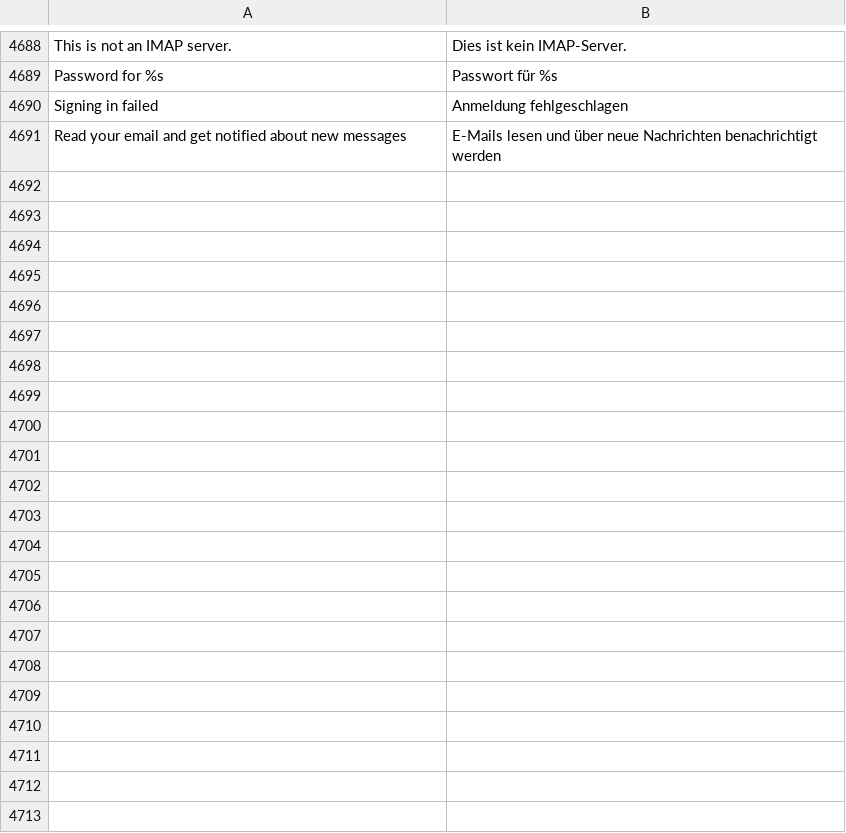
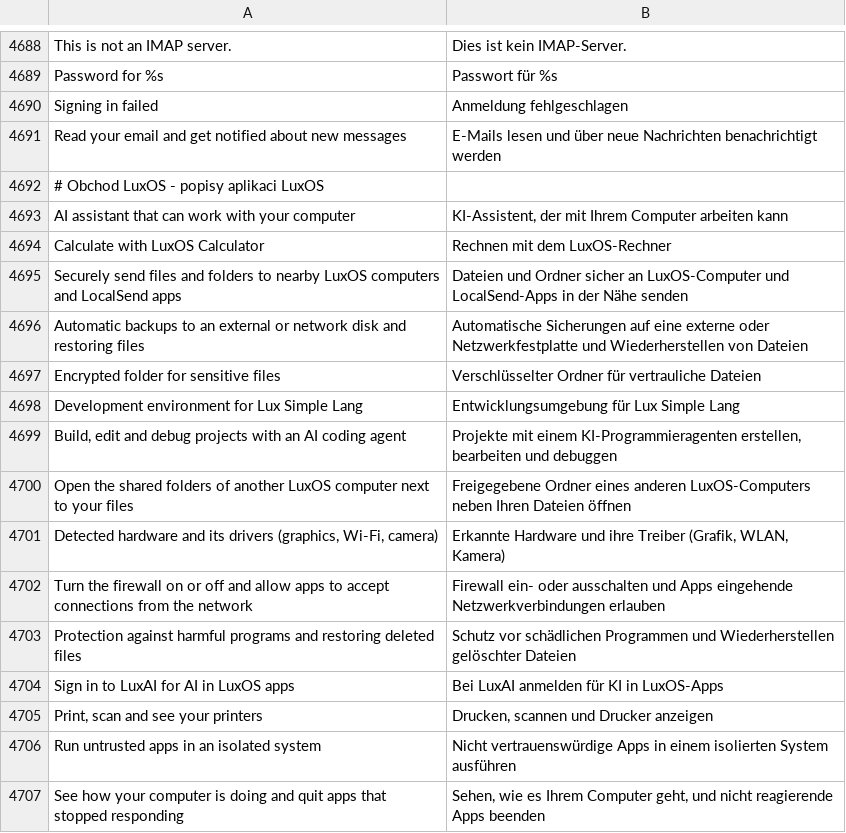
Before and after one commit to luxopes/LuxOS-Arch, a TSV file: packages/luxos-i18n/files/de.tsv, drawn as a sheet; only a part is shown, gaps mark what is left out.

```diff
--- a/packages/luxos-i18n/files/de.tsv
+++ b/packages/luxos-i18n/files/de.tsv
@@ -4691 +4691,17 @@ Signing in failed	Anmeldung fehlgeschlagen
 Read your email and get notified about new messages	E-Mails lesen und über neue Nachrichten benachrichtigt werden
+# Obchod LuxOS - popisy aplikaci LuxOS
+AI assistant that can work with your computer	KI-Assistent, der mit Ihrem Computer arbeiten kann
+Calculate with LuxOS Calculator	Rechnen mit dem LuxOS-Rechner
+Securely send files and folders to nearby LuxOS computers and LocalSend apps	Dateien und Ordner sicher an LuxOS-Computer und LocalSend-Apps in der Nähe senden
+Automatic backups to an external or network disk and restoring files	Automatische Sicherungen auf eine externe oder Netzwerkfestplatte und Wiederherstellen von Dateien
+Encrypted folder for sensitive files	Verschlüsselter Ordner für vertrauliche Dateien
+Development environment for Lux Simple Lang	Entwicklungsumgebung für Lux Simple Lang
+Build, edit and debug projects with an AI coding agent	Projekte mit einem KI-Programmieragenten erstellen, bearbeiten und debuggen
+Open the shared folders of another LuxOS computer next to your files	Freigegebene Ordner eines anderen LuxOS-Computers neben Ihren Dateien öffnen
+Detected hardware and its drivers (graphics, Wi-Fi, camera)	Erkannte Hardware und ihre Treiber (Grafik, WLAN, Kamera)
+Turn the firewall on or off and allow apps to accept connections from the network	Firewall ein- oder ausschalten und Apps eingehende Netzwerkverbindungen erlauben
+Protection against harmful programs and restoring deleted files	Schutz vor schädlichen Programmen und Wiederherstellen gelöschter Dateien
+Sign in to LuxAI for AI in LuxOS apps	Bei LuxAI anmelden für KI in LuxOS-Apps
+Print, scan and see your printers	Drucken, scannen und Drucker anzeigen
+Run untrusted apps in an isolated system	Nicht vertrauenswürdige Apps in einem isolierten System ausführen
+See how your computer is doing and quit apps that stopped responding	Sehen, wie es Ihrem Computer geht, und nicht reagierende Apps beenden
```
Also changed, not shown: packages/luxos-i18n/files/es.tsv, packages/luxos-i18n/files/fr.tsv, 39 other files.
